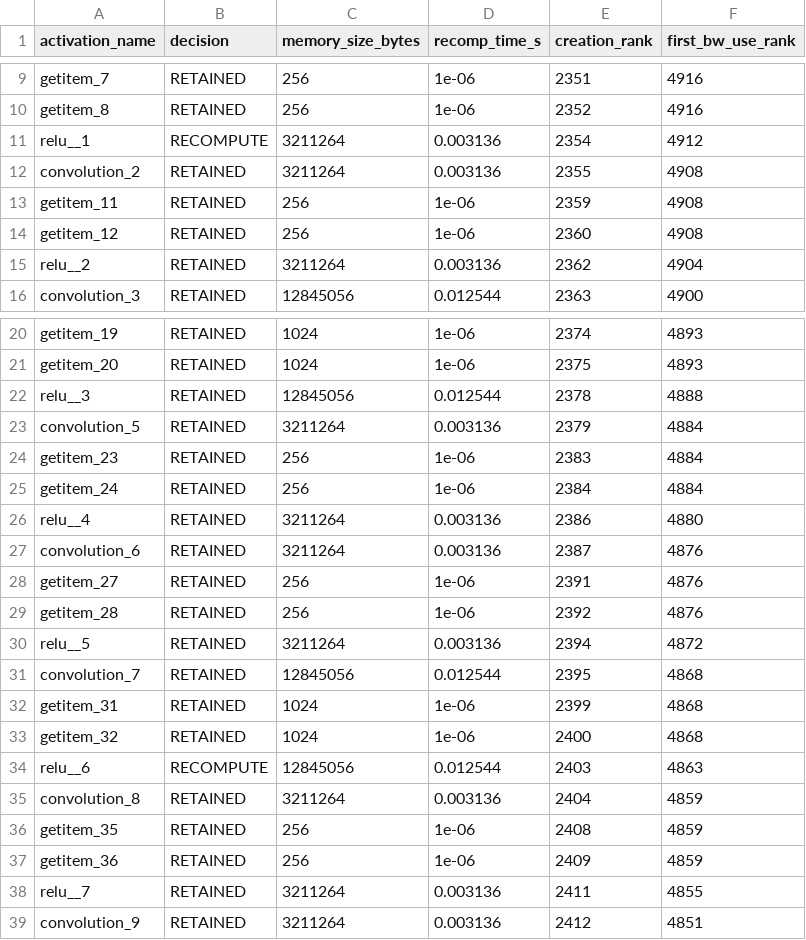
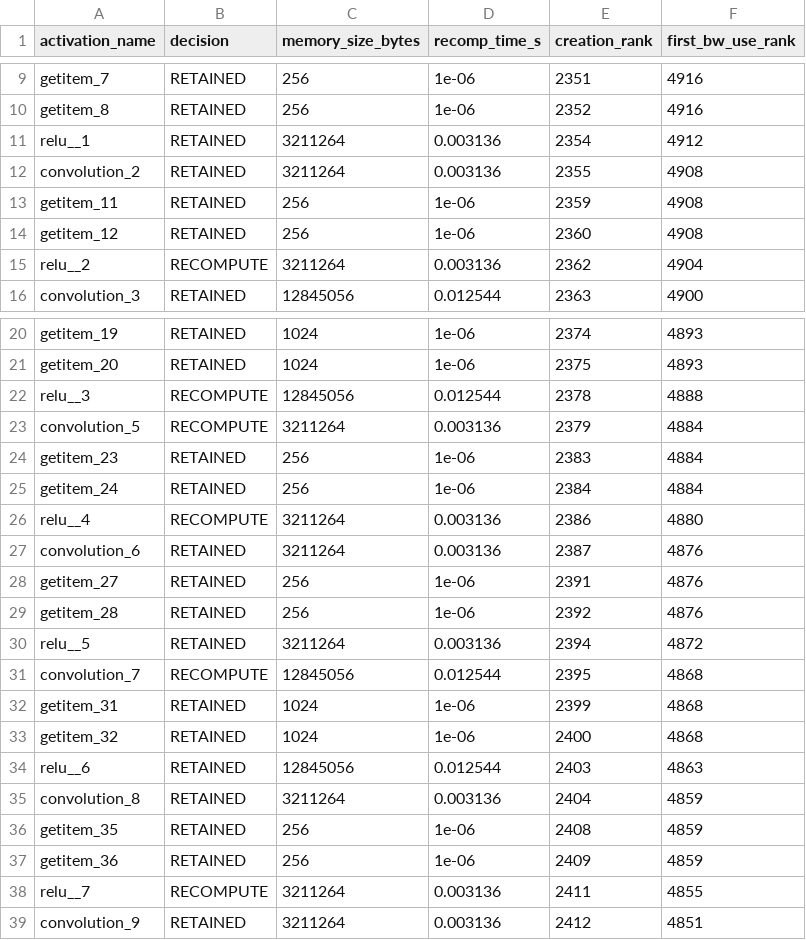
Before and after one commit to MoonetD/CS265-mlsys-project-final, a CSV file: reports/ac_decisions_bs4.csv, drawn as a sheet; only a part is shown, gaps mark what is left out; the diff covers the shown part only.

```diff
--- a/reports/ac_decisions_bs4.csv
+++ b/reports/ac_decisions_bs4.csv
@@ -10,3 +10,3 @@ getitem_7,RETAINED,256,1e-06,2351,4916
 getitem_8,RETAINED,256,1e-06,2352,4916
-relu__1,RECOMPUTE,3211264,0.003136,2354,4912
+relu__1,RETAINED,3211264,0.003136,2354,4912
 convolution_2,RETAINED,3211264,0.003136,2355,4908
@@ -14,3 +14,3 @@ getitem_11,RETAINED,256,1e-06,2359,4908
 getitem_12,RETAINED,256,1e-06,2360,4908
-relu__2,RETAINED,3211264,0.003136,2362,4904
+relu__2,RECOMPUTE,3211264,0.003136,2362,4904
 convolution_3,RETAINED,12845056,0.012544,2363,4900
@@ -21,7 +21,7 @@ getitem_19,RETAINED,1024,1e-06,2374,4893
 getitem_20,RETAINED,1024,1e-06,2375,4893
-relu__3,RETAINED,12845056,0.012544,2378,4888
-convolution_5,RETAINED,3211264,0.003136,2379,4884
+relu__3,RECOMPUTE,12845056,0.012544,2378,4888
+convolution_5,RECOMPUTE,3211264,0.003136,2379,4884
 getitem_23,RETAINED,256,1e-06,2383,4884
 getitem_24,RETAINED,256,1e-06,2384,4884
-relu__4,RETAINED,3211264,0.003136,2386,4880
+relu__4,RECOMPUTE,3211264,0.003136,2386,4880
 convolution_6,RETAINED,3211264,0.003136,2387,4876
@@ -30,6 +30,6 @@ getitem_28,RETAINED,256,1e-06,2392,4876
 relu__5,RETAINED,3211264,0.003136,2394,4872
-convolution_7,RETAINED,12845056,0.012544,2395,4868
+convolution_7,RECOMPUTE,12845056,0.012544,2395,4868
 getitem_31,RETAINED,1024,1e-06,2399,4868
 getitem_32,RETAINED,1024,1e-06,2400,4868
-relu__6,RECOMPUTE,12845056,0.012544,2403,4863
+relu__6,RETAINED,12845056,0.012544,2403,4863
 convolution_8,RETAINED,3211264,0.003136,2404,4859
@@ -37,3 +37,3 @@ getitem_35,RETAINED,256,1e-06,2408,4859
 getitem_36,RETAINED,256,1e-06,2409,4859
-relu__7,RETAINED,3211264,0.003136,2411,4855
+relu__7,RECOMPUTE,3211264,0.003136,2411,4855
 convolution_9,RETAINED,3211264,0.003136,2412,4851
```
Also changed, not shown: 49 edited cells elsewhere in this file, 5 other files.
